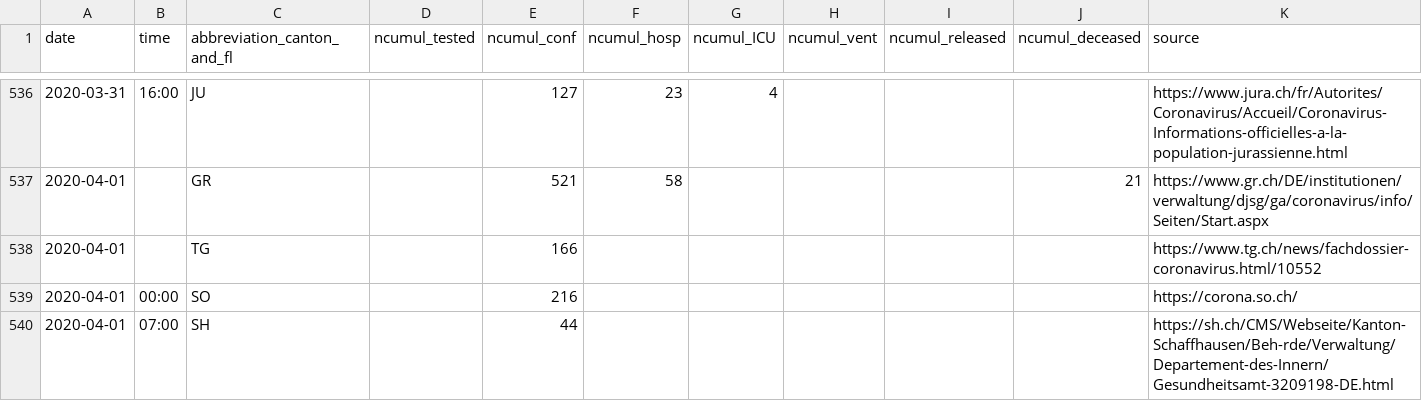
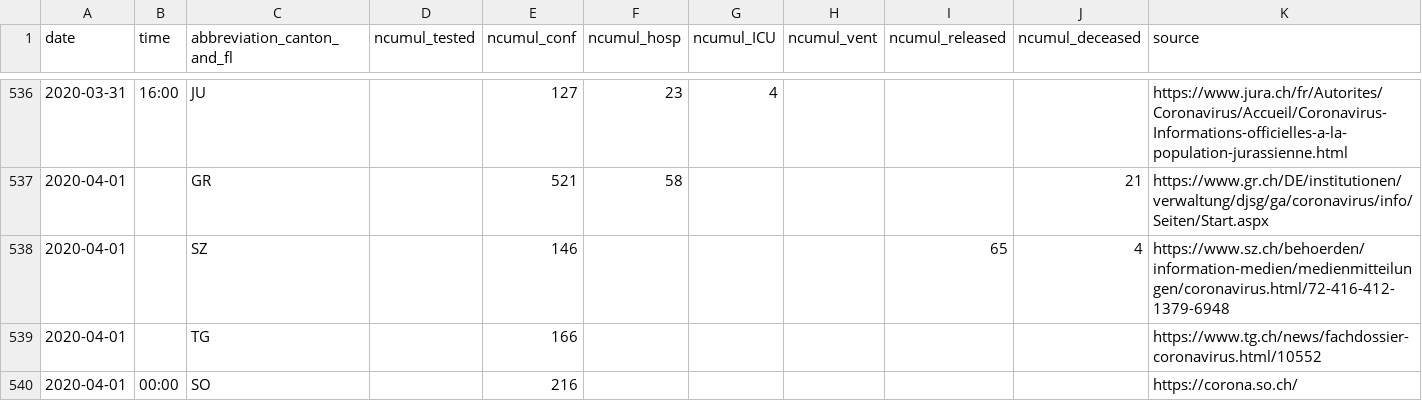
Before and after one commit to amuelli/covid_19, a CSV file: COVID19_Fallzahlen_CH_total.csv, drawn as a sheet; only a part is shown, gaps mark what is left out; the shorter side is filled out with more unchanged rows.

```diff
--- a/COVID19_Fallzahlen_CH_total.csv
+++ b/COVID19_Fallzahlen_CH_total.csv
@@ -537,2 +537,3 @@ date,time,abbreviation_canton_and_fl,ncumul_tested,ncumul_conf,ncumul_hosp,ncumu
 2020-04-01,"",GR,"",521,58,"","","",21,https://www.gr.ch/DE/institutionen/verwaltung/djsg/ga/coronavirus/info/Seiten/Start.aspx
+2020-04-01,"",SZ,"",146,"","","",65,4,https://www.sz.ch/behoerden/information-medien/medienmitteilungen/coronavirus.html/72-416-412-1379-6948
 2020-04-01,"",TG,"",166,"","","","","",https://www.tg.ch/news/fachdossier-coronavirus.html/10552
```
Also changed, not shown: 1 other file.
